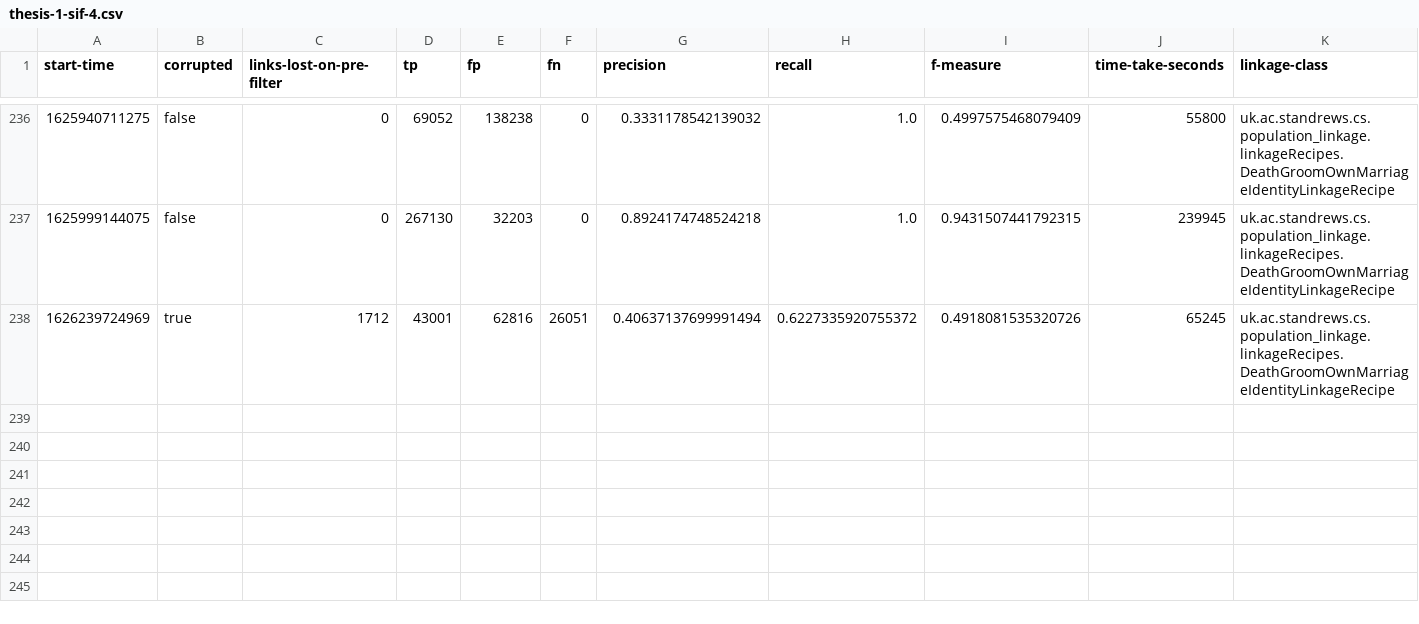
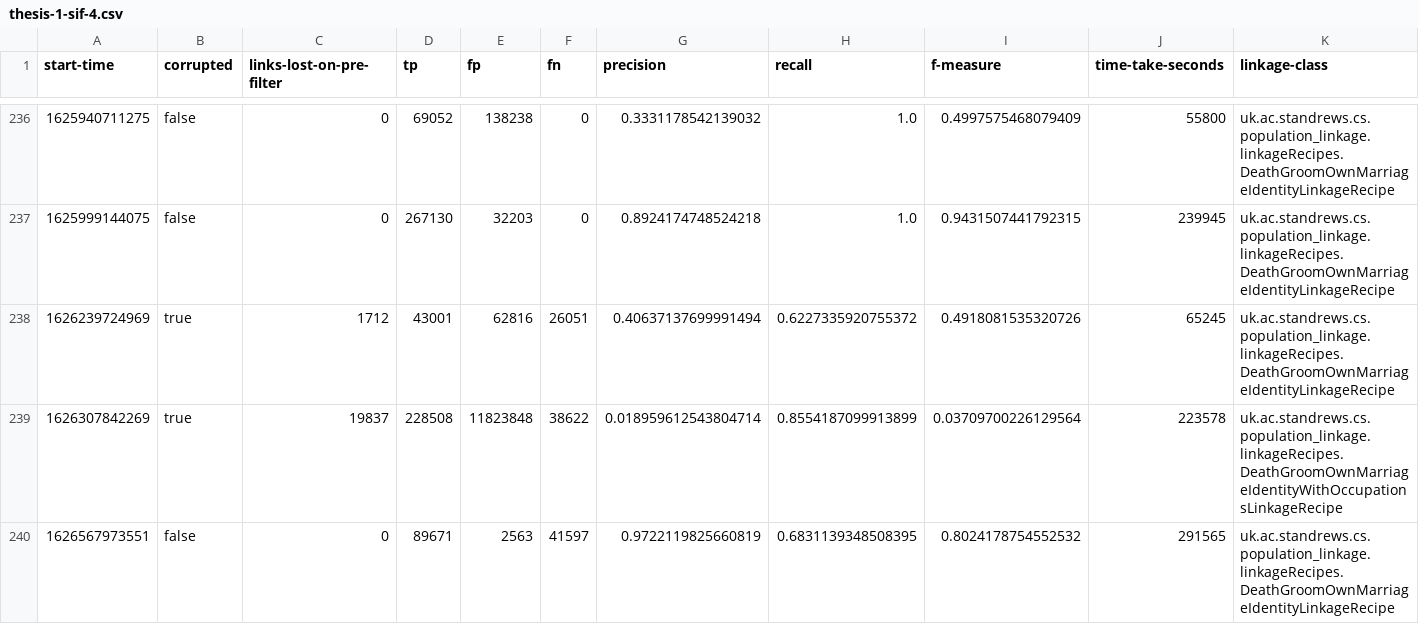
Before and after one commit to stacs-srg/population-linkage, a CSV file: cluster-runs/results/thesis-1-sif-4.csv, drawn as a sheet; only a part is shown, gaps mark what is left out; rows hold the shown columns only; the diff names each change by its address in the sheet, - before the commit and + after, or states it on an @@ line.

Commit message:
Results from sif-4

```diff
--- a/cluster-runs/results/thesis-1-sif-4.csv
+++ b/cluster-runs/results/thesis-1-sif-4.csv
+row 239: 1626307842269 | true | 19837 | 228508 | 11823848 | 38622 | 0.018959612543804714 | 0.8554187099913899 | 0.03709700226129564 | 223578 | uk.ac.standrews.cs.population_linkage.linkageRecipes.DeathGroomOwnMarriageIdentityWithOccupationsLinkageRecipe
+row 240: 1626567973551 | false | 0 | 89671 | 2563 | 41597 | 0.9722119825660819 | 0.6831139348508395 | 0.8024178754552532 | 291565 | uk.ac.standrews.cs.population_linkage.linkageRecipes.DeathGroomOwnMarriageIdentityLinkageRecipe
```
Also changed, not shown: cluster-runs/jobQ/split/sif-4-job-list.csv.
